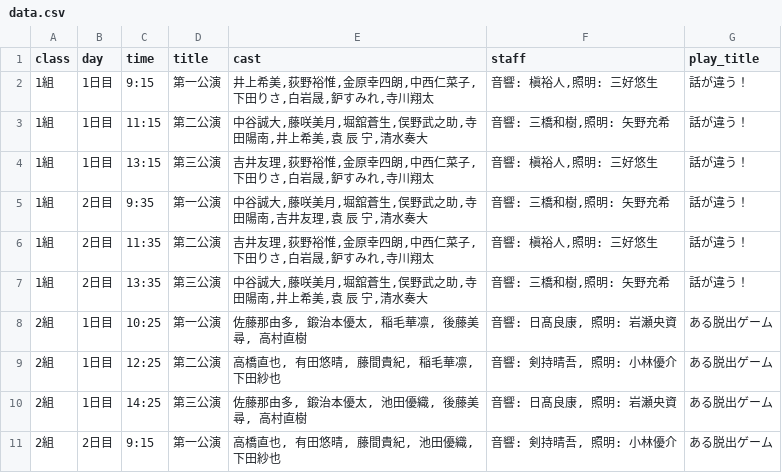
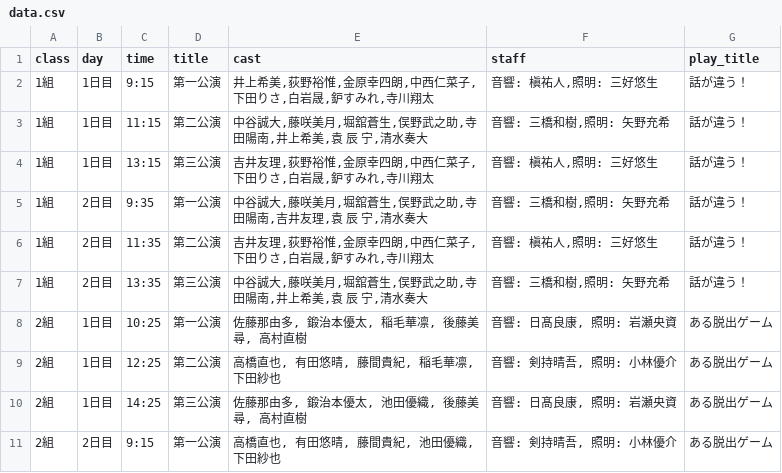
Before and after one commit to J105588/schedule, a CSV file: data.csv, drawn as a sheet; only a part is shown.

Commit message:
Update data.csv

```diff
--- a/data.csv
+++ b/data.csv
@@ -1,7 +1,7 @@
 class,day,time,title,cast,staff,play_title
-1組,1日目,9:15,第一公演,"井上希美,荻野裕惟,金原幸四朗,中西仁菜子,下田りさ,白岩晟,鈩すみれ,寺川翔太","音響: 槇裕人,照明: 三好悠生","話が違う！"
+1組,1日目,9:15,第一公演,"井上希美,荻野裕惟,金原幸四朗,中西仁菜子,下田りさ,白岩晟,鈩すみれ,寺川翔太","音響: 槇祐人,照明: 三好悠生","話が違う！"
 1組,1日目,11:15,第二公演,"中谷誠大,藤咲美月,堀舘蒼生,俣野武之助,寺田陽南,井上希美,袁 辰 宁,清水奏大","音響: 三橋和樹,照明: 矢野充希","話が違う！"
-1組,1日目,13:15,第三公演,"吉井友理,荻野裕惟,金原幸四朗,中西仁菜子,下田りさ,白岩晟,鈩すみれ,寺川翔太","音響: 槇裕人,照明: 三好悠生","話が違う！"
+1組,1日目,13:15,第三公演,"吉井友理,荻野裕惟,金原幸四朗,中西仁菜子,下田りさ,白岩晟,鈩すみれ,寺川翔太","音響: 槇祐人,照明: 三好悠生","話が違う！"
 1組,2日目,9:35,第一公演,"中谷誠大,藤咲美月,堀舘蒼生,俣野武之助,寺田陽南,吉井友理,袁 辰 宁,清水奏大","音響: 三橋和樹,照明: 矢野充希","話が違う！"
-1組,2日目,11:35,第二公演,"吉井友理,荻野裕惟,金原幸四朗,中西仁菜子,下田りさ,白岩晟,鈩すみれ,寺川翔太","音響: 槇裕人,照明: 三好悠生","話が違う！"
+1組,2日目,11:35,第二公演,"吉井友理,荻野裕惟,金原幸四朗,中西仁菜子,下田りさ,白岩晟,鈩すみれ,寺川翔太","音響: 槇祐人,照明: 三好悠生","話が違う！"
 1組,2日目,13:35,第三公演,"中谷誠大,藤咲美月,堀舘蒼生,俣野武之助,寺田陽南,井上希美,袁 辰 宁,清水奏大","音響: 三橋和樹,照明: 矢野充希","話が違う！"
```
